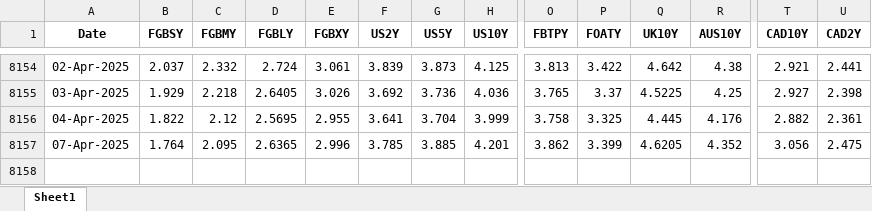
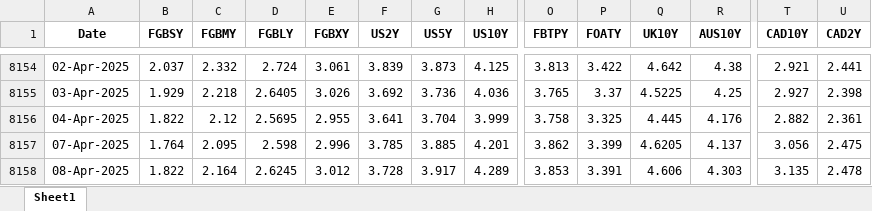
Before and after one commit to thakkarchintan/bond-analytics, an Excel workbook: Final.xlsx, sheet Sheet1, drawn as a sheet; only a part is shown, gaps mark what is left out; values as stored, in another font and other column widths than the file's, no borders; rows hold the shown columns only; the diff names each change by its address in the sheet, - before the commit and + after, or states it on an @@ line.

Commit message:
Excel data updated for date 09-04-2025

```diff
--- a/Final.xlsx (sheet Sheet1)
+++ b/Final.xlsx (sheet Sheet1)
-D8157 (FGBLY): 2.6365
+D8157 (FGBLY): 2.598
-R8157 (AUS10Y): 4.352
+R8157 (AUS10Y): 4.137
+row 8158: 08-Apr-2025 | 1.822 | 2.164 | 2.6245 | 3.012 | 3.728 | 3.917 | 4.289 | 3.853 | 3.391 | 4.606 | 4.303 | 3.135 | 2.478
```
